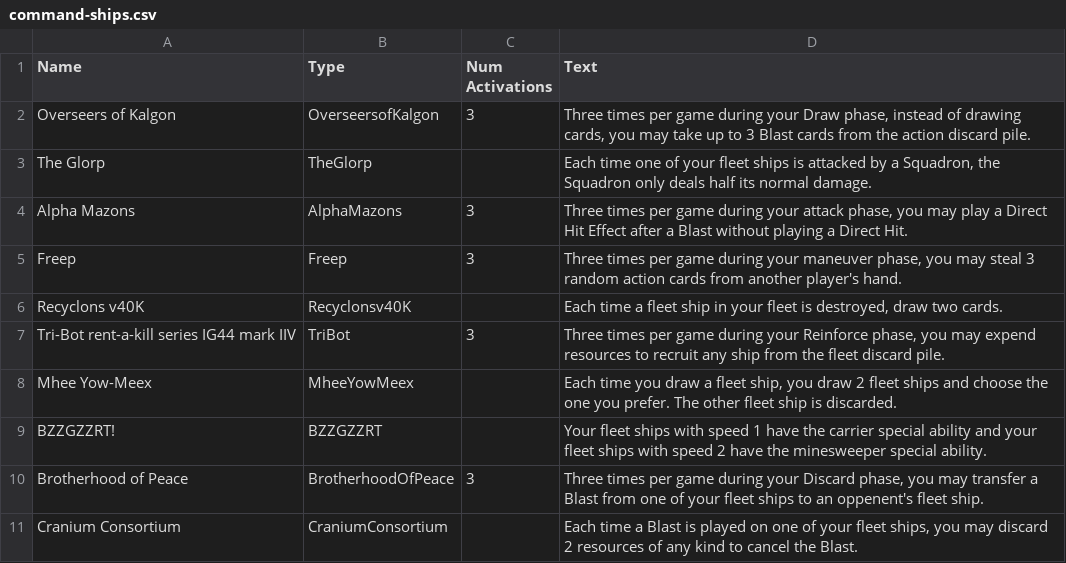
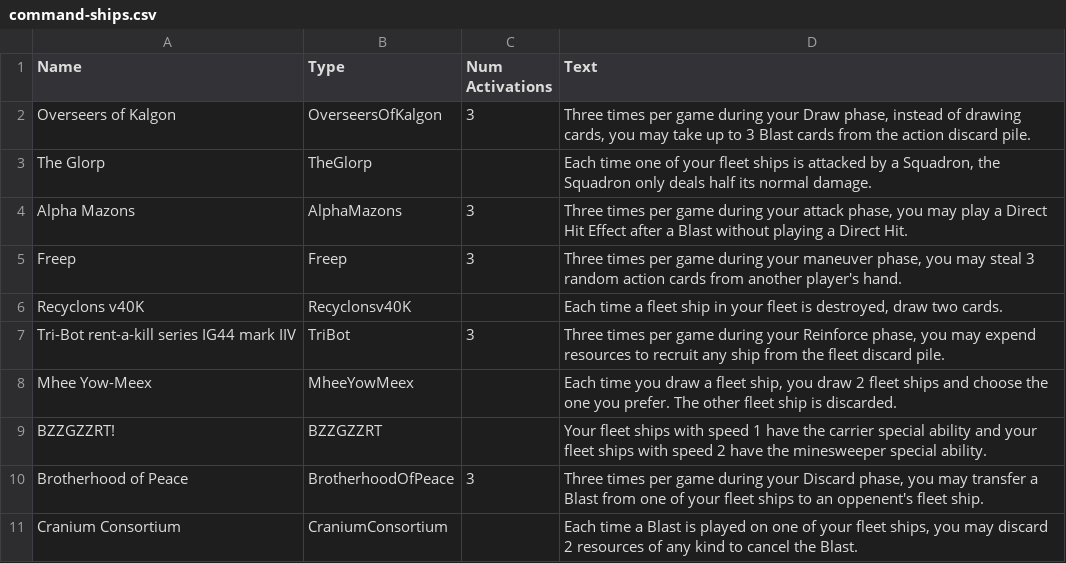
Before and after one commit to aquach/mag-blast, a CSV file: cards/command-ships.csv, drawn as a sheet.

Commit message:
Skeleton for command abilities.

```diff
--- a/cards/command-ships.csv
+++ b/cards/command-ships.csv
@@ -1,3 +1,3 @@
 Name,Type,Num Activations,Text
-Overseers of Kalgon,OverseersofKalgon,3,"Three times per game during your Draw phase, instead of drawing cards, you may take up to 3 Blast cards from the action discard pile."
+Overseers of Kalgon,OverseersOfKalgon,3,"Three times per game during your Draw phase, instead of drawing cards, you may take up to 3 Blast cards from the action discard pile."
 The Glorp,TheGlorp,,"Each time one of your fleet ships is attacked by a Squadron, the Squadron only deals half its normal damage."
```
Also changed, not shown: 9 other files.
